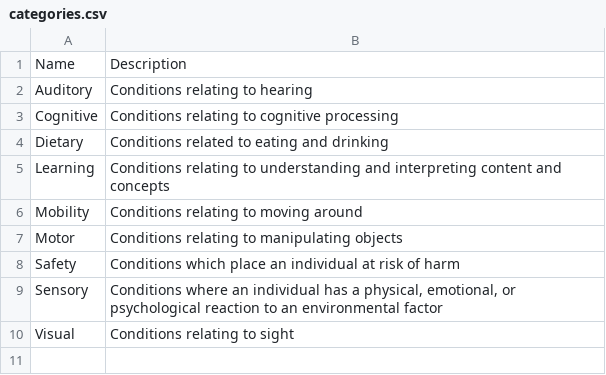
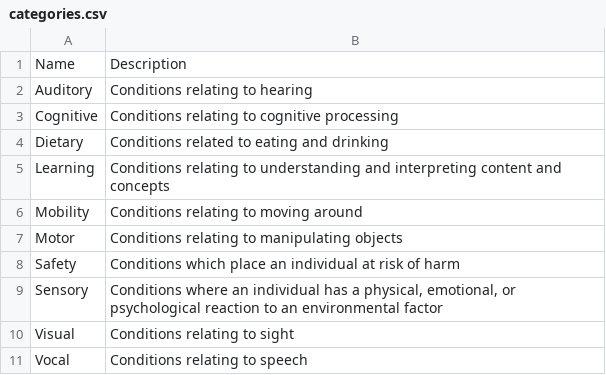
Before and after one commit to accessiblecommunity/useable, a CSV file: data/categories.csv, drawn as a sheet.

```diff
--- a/data/categories.csv
+++ b/data/categories.csv
@@ -10 +10,2 @@ Sensory,"Conditions where an individual has a physical, emotional, or psychologi
 Visual,Conditions relating to sight
+Vocal,Conditions relating to speech
```
Also changed, not shown: data/conditions-map.csv, 50 other files.
